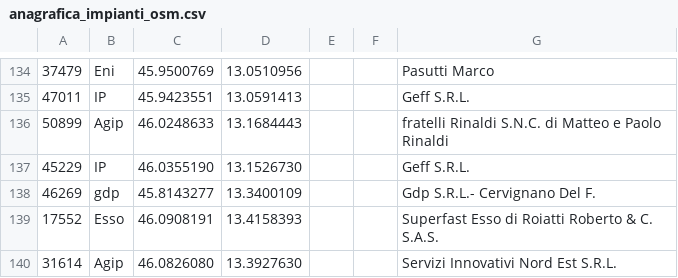
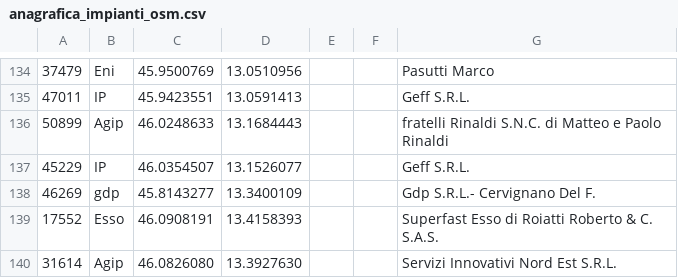
Before and after one commit to cascafico/FuelPrices, a CSV file: anagrafica_impianti_osm.csv, drawn as a sheet; only a part is shown, gaps mark what is left out.

```diff
--- a/anagrafica_impianti_osm.csv
+++ b/anagrafica_impianti_osm.csv
@@ -136,3 +136,3 @@
 50899;Agip;46.0248633;13.1684443;;;fratelli Rinaldi S.N.C. di Matteo e Paolo Rinaldi
-45229;IP;46.0355190;13.1526730;;;Geff S.R.L.
+45229;IP;46.0354507;13.1526077;;;Geff S.R.L.
 46269;gdp;45.8143277;13.3400109;;;Gdp S.R.L.- Cervignano Del F.
```
Also changed, not shown: benzina.csv, fuel.csv, 2 other files.
